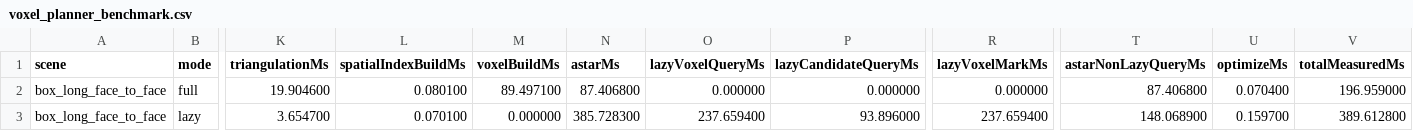
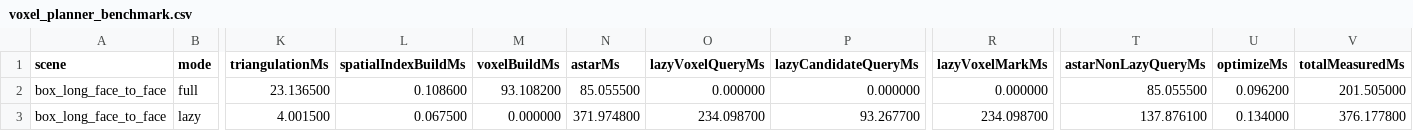
Before and after one commit to qzxhsp9/MovementPath, a CSV file: doc/VoxelPathPlanningBaseline/voxel_planner_benchmark.csv, drawn as a sheet; only a part is shown, gaps mark what is left out; the diff names each change by its address in the sheet, - before the commit and + after, or states it on an @@ line.

```diff
--- a/doc/VoxelPathPlanningBaseline/voxel_planner_benchmark.csv
+++ b/doc/VoxelPathPlanningBaseline/voxel_planner_benchmark.csv
-K2 (triangulationMs): 19.904600
+K2 (triangulationMs): 23.136500
-L2 (spatialIndexBuildMs): 0.080100
+L2 (spatialIndexBuildMs): 0.108600
-M2 (voxelBuildMs): 89.497100
+M2 (voxelBuildMs): 93.108200
-N2 (astarMs): 87.406800
+N2 (astarMs): 85.055500
-T2 (astarNonLazyQueryMs): 87.406800
+T2 (astarNonLazyQueryMs): 85.055500
-U2 (optimizeMs): 0.070400
+U2 (optimizeMs): 0.096200
-V2 (totalMeasuredMs): 196.959000
+V2 (totalMeasuredMs): 201.505000
-K3 (triangulationMs): 3.654700
+K3 (triangulationMs): 4.001500
-L3 (spatialIndexBuildMs): 0.070100
+L3 (spatialIndexBuildMs): 0.067500
-N3 (astarMs): 385.728300
+N3 (astarMs): 371.974800
-O3 (lazyVoxelQueryMs): 237.659400
+O3 (lazyVoxelQueryMs): 234.098700
-P3 (lazyCandidateQueryMs): 93.896000
+P3 (lazyCandidateQueryMs): 93.267700
-R3 (lazyVoxelMarkMs): 237.659400
+R3 (lazyVoxelMarkMs): 234.098700
-T3 (astarNonLazyQueryMs): 148.068900
+T3 (astarNonLazyQueryMs): 137.876100
-U3 (optimizeMs): 0.159700
+U3 (optimizeMs): 0.134000
-V3 (totalMeasuredMs): 389.612800
+V3 (totalMeasuredMs): 376.177800
```
Also changed, not shown: 7 other files.
